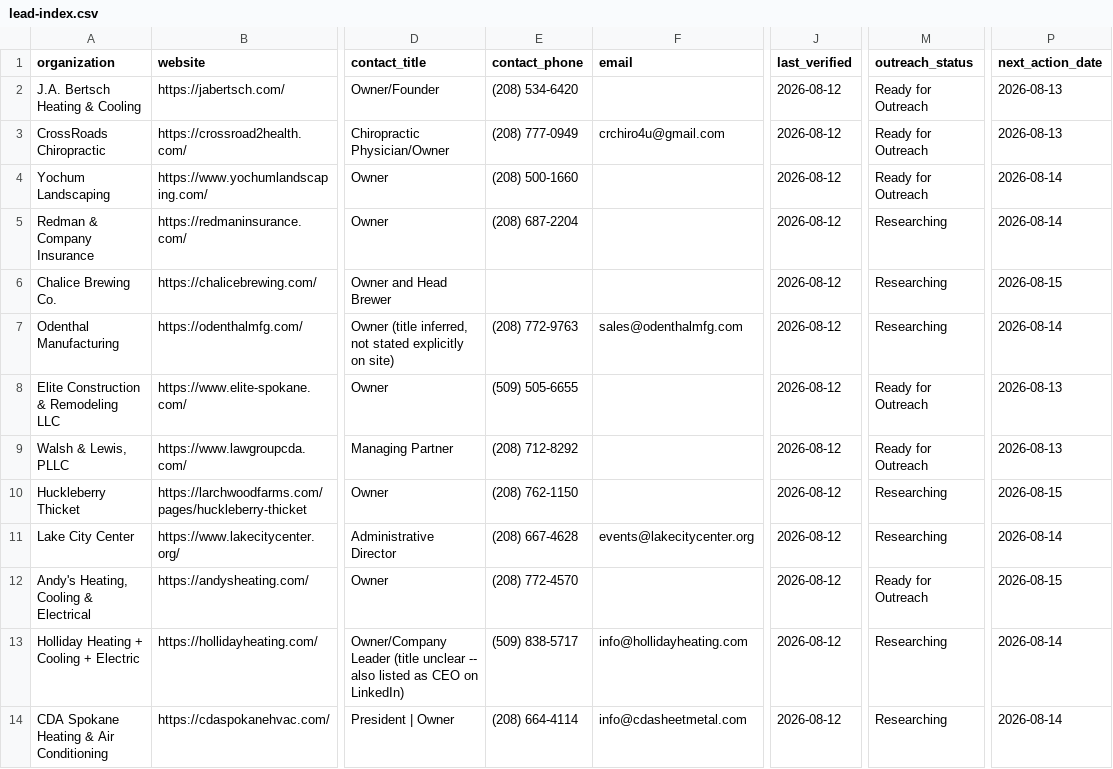
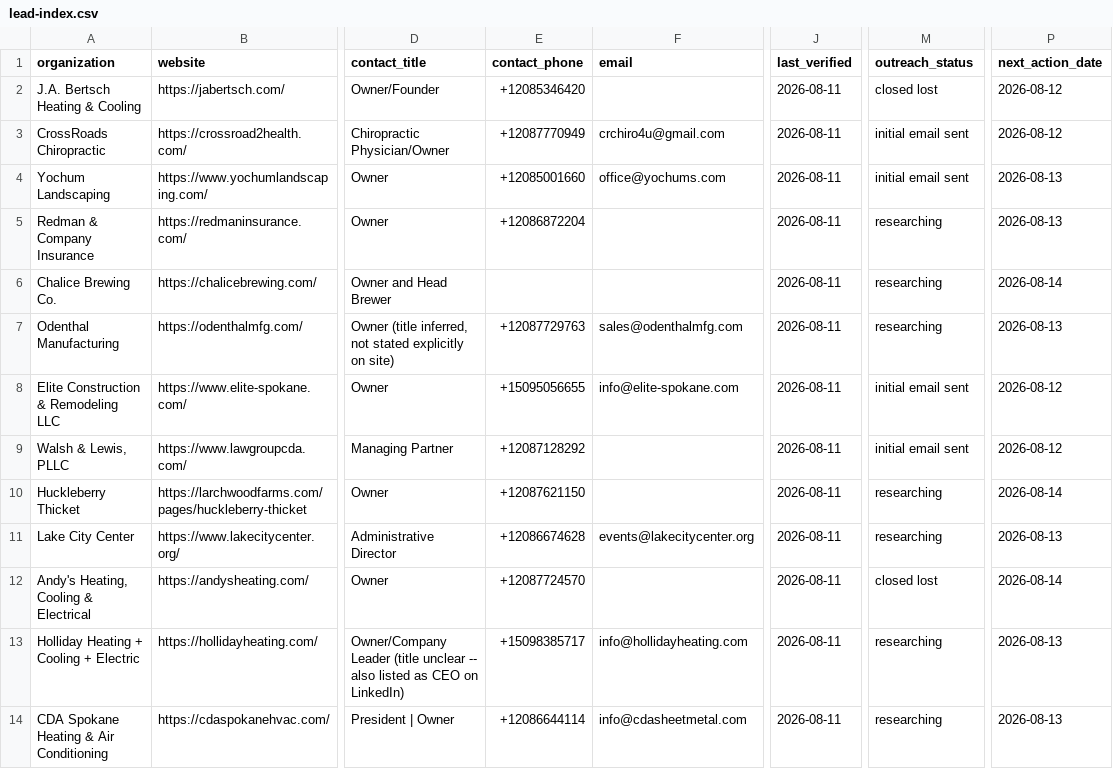
Before and after one commit to ordinarybrian/ai-lead-generator, a CSV file: project/leads/lead-index.csv, drawn as a sheet; only a part is shown, gaps mark what is left out; the diff covers the shown part only; the diff names each change by its address in the sheet, - before the commit and + after, or states it on an @@ line.

Commit message:
pulled changes from clickup

```diff
--- a/project/leads/lead-index.csv
+++ b/project/leads/lead-index.csv
-E2 (contact_phone): (208) 534-6420
+E2 (contact_phone): +12085346420
-J2:J14 (last_verified): 2026-08-12
+J2:J14 (last_verified): 2026-08-11
-M2 (outreach_status): Ready for Outreach
+M2 (outreach_status): closed lost
-P2:P3 (next_action_date): 2026-08-13
+P2:P3 (next_action_date): 2026-08-12
-E3 (contact_phone): (208) 777-0949
+E3 (contact_phone): +12087770949
-M3:M4 (outreach_status): Ready for Outreach
+M3:M4 (outreach_status): initial email sent
-E4 (contact_phone): (208) 500-1660
+E4 (contact_phone): +12085001660
-F4 (email): (empty)
+F4 (email): office@yochums.com
-P4:P5 (next_action_date): 2026-08-14
+P4:P5 (next_action_date): 2026-08-13
-E5 (contact_phone): (208) 687-2204
+E5 (contact_phone): +12086872204
-M5:M7 (outreach_status): Researching
+M5:M7 (outreach_status): researching
-P6 (next_action_date): 2026-08-15
+P6 (next_action_date): 2026-08-14
-E7 (contact_phone): (208) 772-9763
+E7 (contact_phone): +12087729763
-P7 (next_action_date): 2026-08-14
+P7 (next_action_date): 2026-08-13
-E8 (contact_phone): (509) 505-6655
+E8 (contact_phone): +15095056655
-F8 (email): (empty)
+F8 (email): info@elite-spokane.com
-M8:M9 (outreach_status): Ready for Outreach
+M8:M9 (outreach_status): initial email sent
-P8:P9 (next_action_date): 2026-08-13
+P8:P9 (next_action_date): 2026-08-12
-E9 (contact_phone): (208) 712-8292
+E9 (contact_phone): +12087128292
-E10 (contact_phone): (208) 762-1150
+E10 (contact_phone): +12087621150
-M10:M11 (outreach_status): Researching
+M10:M11 (outreach_status): researching
-P10 (next_action_date): 2026-08-15
+P10 (next_action_date): 2026-08-14
-E11 (contact_phone): (208) 667-4628
+E11 (contact_phone): +12086674628
-P11 (next_action_date): 2026-08-14
+P11 (next_action_date): 2026-08-13
-E12 (contact_phone): (208) 772-4570
+E12 (contact_phone): +12087724570
-M12 (outreach_status): Ready for Outreach
+M12 (outreach_status): closed lost
-P12 (next_action_date): 2026-08-15
+P12 (next_action_date): 2026-08-14
-E13 (contact_phone): (509) 838-5717
+E13 (contact_phone): +15098385717
-M13:M14 (outreach_status): Researching
+M13:M14 (outreach_status): researching
-P13:P14 (next_action_date): 2026-08-14
+P13:P14 (next_action_date): 2026-08-13
-E14 (contact_phone): (208) 664-4114
+E14 (contact_phone): +12086644114
```
Also changed, not shown: 56 edited cells elsewhere in this file.
